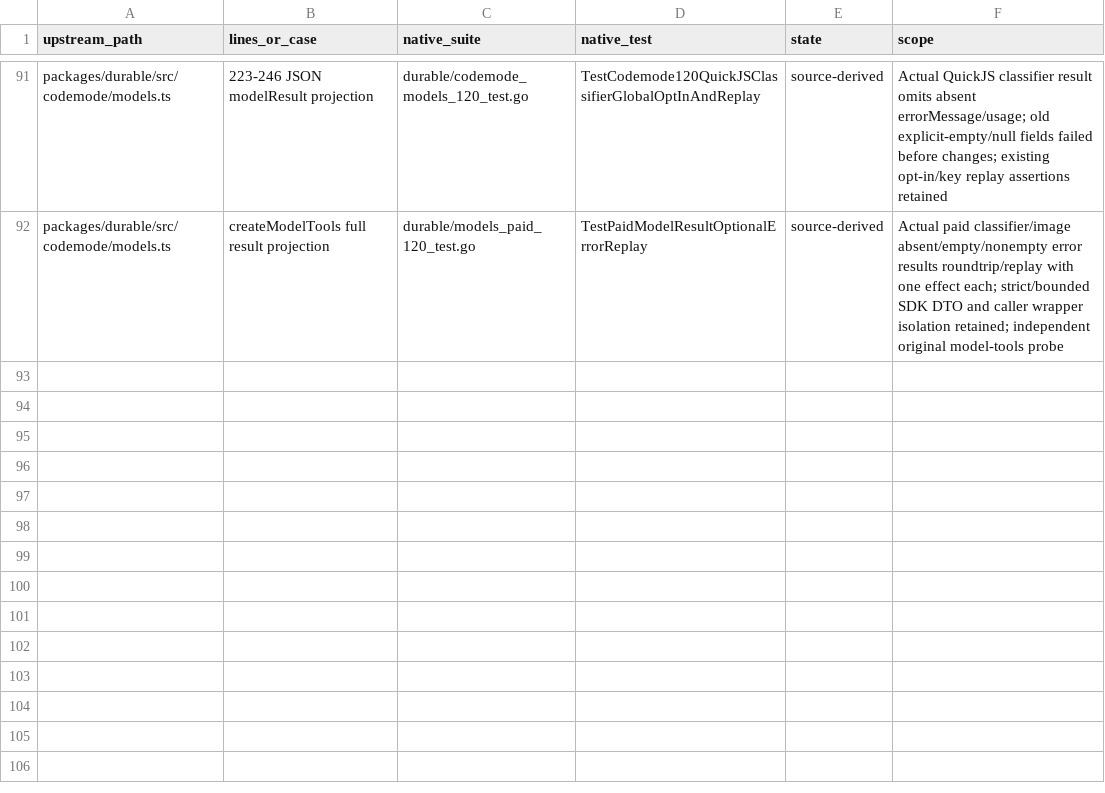
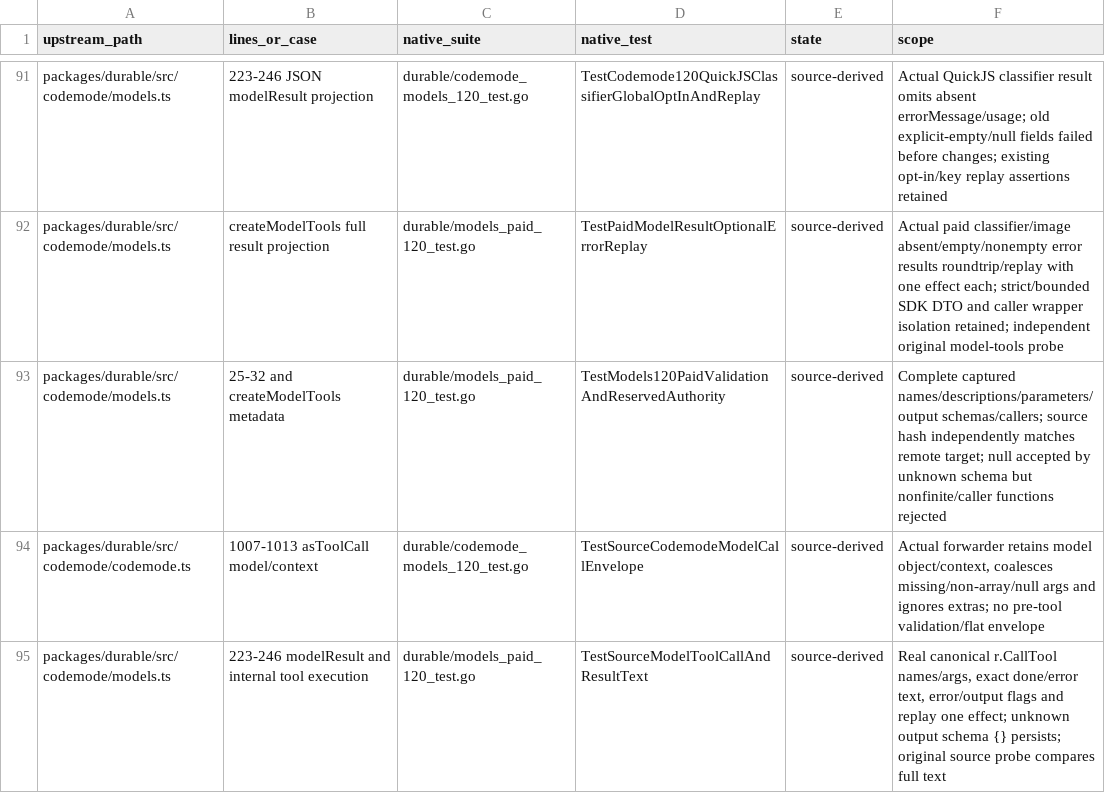
Before and after one commit to rcarmo/go-ai, a TSV file: docs/upstream-v1.5.0/task-table-assertions.tsv, drawn as a sheet; only a part is shown, gaps mark what is left out.

Commit message:
Port canonical internal model-tool metadata and call envelopes

```diff
--- a/docs/upstream-v1.5.0/task-table-assertions.tsv
+++ b/docs/upstream-v1.5.0/task-table-assertions.tsv
@@ -92 +92,4 @@ packages/durable/src/codemode/models.ts	223-246 JSON modelResult projection	dura
 packages/durable/src/codemode/models.ts	createModelTools full result projection	durable/models_paid_120_test.go	TestPaidModelResultOptionalErrorReplay	source-derived	Actual paid classifier/image absent/empty/nonempty error results roundtrip/replay with one effect each; strict/bounded SDK DTO and caller wrapper isolation retained; independent original model-tools probe
+packages/durable/src/codemode/models.ts	25-32 and createModelTools metadata	durable/models_paid_120_test.go	TestModels120PaidValidationAndReservedAuthority	source-derived	Complete captured names/descriptions/parameters/output schemas/callers; source hash independently matches remote target; null accepted by unknown schema but nonfinite/caller functions rejected
+packages/durable/src/codemode/codemode.ts	1007-1013 asToolCall model/context	durable/codemode_models_120_test.go	TestSourceCodemodeModelCallEnvelope	source-derived	Actual forwarder retains model object/context, coalesces missing/non-array/null args and ignores extras; no pre-tool validation/flat envelope
+packages/durable/src/codemode/models.ts	223-246 modelResult and internal tool execution	durable/models_paid_120_test.go	TestSourceModelToolCallAndResultText	source-derived	Real canonical r.CallTool names/args, exact done/error text, error/output flags and replay one effect; unknown output schema {} persists; original source probe compares full text
```
Also changed, not shown: 21 other files.
